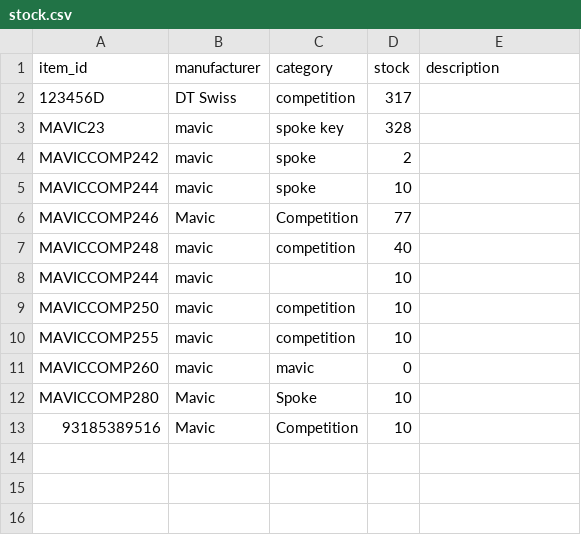
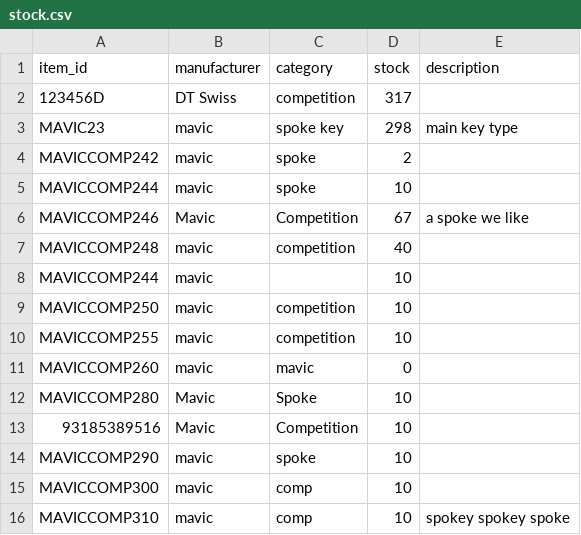
Before and after one commit to cricketts497/stock_control, a CSV file: stock.csv, drawn as a sheet.

Commit message:
Added an optional description field in the stock.csv database, included as item{#}_description when putting in orders, searchable in the searchTable

```diff
--- a/stock.csv
+++ b/stock.csv
@@ -2,6 +2,6 @@ item_id,manufacturer,category,stock,description
 123456D,DT Swiss,competition,317,
-MAVIC23,mavic,spoke key,328,
+MAVIC23,mavic,spoke key,298,main key type
 MAVICCOMP242,mavic,spoke,2,
 MAVICCOMP244,mavic,spoke,10,
-MAVICCOMP246,Mavic,Competition,77,
+MAVICCOMP246,Mavic,Competition,67,a spoke we like
 MAVICCOMP248,mavic ,competition,40,
@@ -13 +13,4 @@ MAVICCOMP280,Mavic,Spoke,10,
 93185389516,Mavic,Competition,10,
+MAVICCOMP290,mavic,spoke,10,
+MAVICCOMP300,mavic,comp,10,
+MAVICCOMP310,mavic,comp,10,spokey spokey spoke
```
Also changed, not shown: orders.csv, stock_adding.csv, 3 other files.
